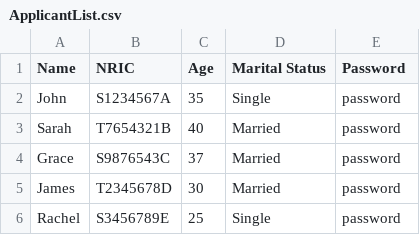
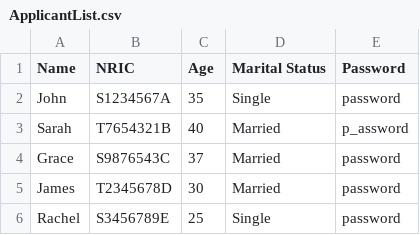
Before and after one commit to zhikai-1234/OOP, a CSV file: ApplicantList.csv, drawn as a sheet.

```diff
--- a/ApplicantList.csv
+++ b/ApplicantList.csv
@@ -2,3 +2,3 @@ Name,NRIC,Age,Marital Status,Password
 John,S1234567A,35,Single,password
-Sarah,T7654321B,40,Married,password
+Sarah,T7654321B,40,Married,p_assword
 Grace,S9876543C,37,Married,password
```
Also changed, not shown: 9 other files.
